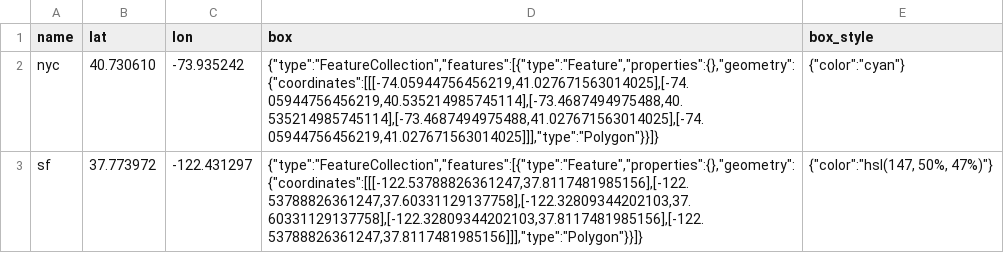
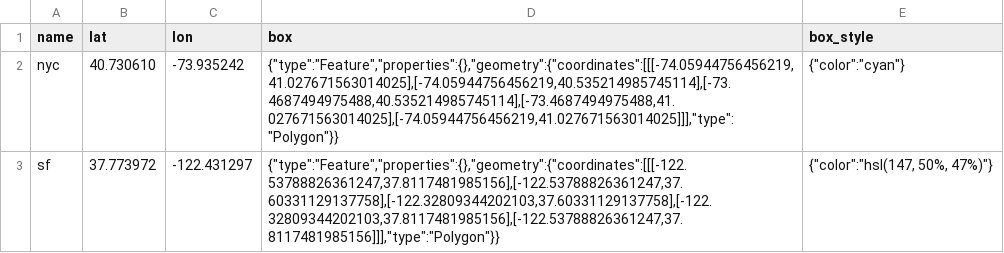
Before and after one commit to bduggan/leafpad, a CSV file: data/demo.csv, drawn as a sheet.

```diff
--- a/data/demo.csv
+++ b/data/demo.csv
@@ -1,3 +1,3 @@
 name,lat,lon,box,box_style
-nyc,40.730610,-73.935242,"{""type"":""FeatureCollection"",""features"":[{""type"":""Feature"",""properties"":{},""geometry"":{""coordinates"":[[[-74.05944756456219,41.027671563014025],[-74.05944756456219,40.535214985745114],[-73.4687494975488,40.535214985745114],[-73.4687494975488,41.027671563014025],[-74.05944756456219,41.027671563014025]]],""type"":""Polygon""}}]}","{""color"":""cyan""}"
-sf,37.773972,-122.431297,"{""type"":""FeatureCollection"",""features"":[{""type"":""Feature"",""properties"":{},""geometry"":{""coordinates"":[[[-122.53788826361247,37.8117481985156],[-122.53788826361247,37.60331129137758],[-122.32809344202103,37.60331129137758],[-122.32809344202103,37.8117481985156],[-122.53788826361247,37.8117481985156]]],""type"":""Polygon""}}]}","{""color"":""hsl(147, 50%, 47%)""}"
+nyc,40.730610,-73.935242,"{""type"":""Feature"",""properties"":{},""geometry"":{""coordinates"":[[[-74.05944756456219,41.027671563014025],[-74.05944756456219,40.535214985745114],[-73.4687494975488,40.535214985745114],[-73.4687494975488,41.027671563014025],[-74.05944756456219,41.027671563014025]]],""type"":""Polygon""}}","{""color"":""cyan""}"
+sf,37.773972,-122.431297,"{""type"":""Feature"",""properties"":{},""geometry"":{""coordinates"":[[[-122.53788826361247,37.8117481985156],[-122.53788826361247,37.60331129137758],[-122.32809344202103,37.60331129137758],[-122.32809344202103,37.8117481985156],[-122.53788826361247,37.8117481985156]]],""type"":""Polygon""}}","{""color"":""hsl(147, 50%, 47%)""}"
```
Also changed, not shown: 1 other file.
